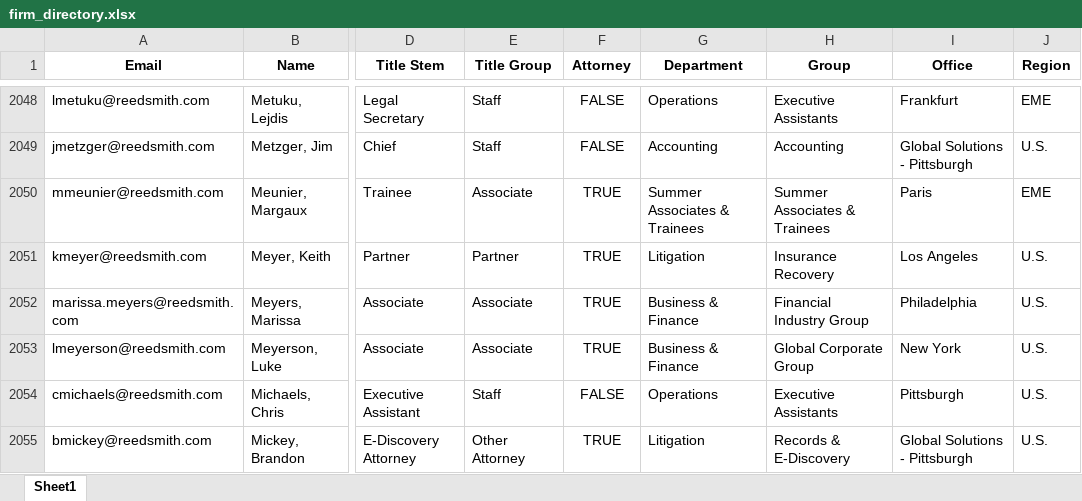
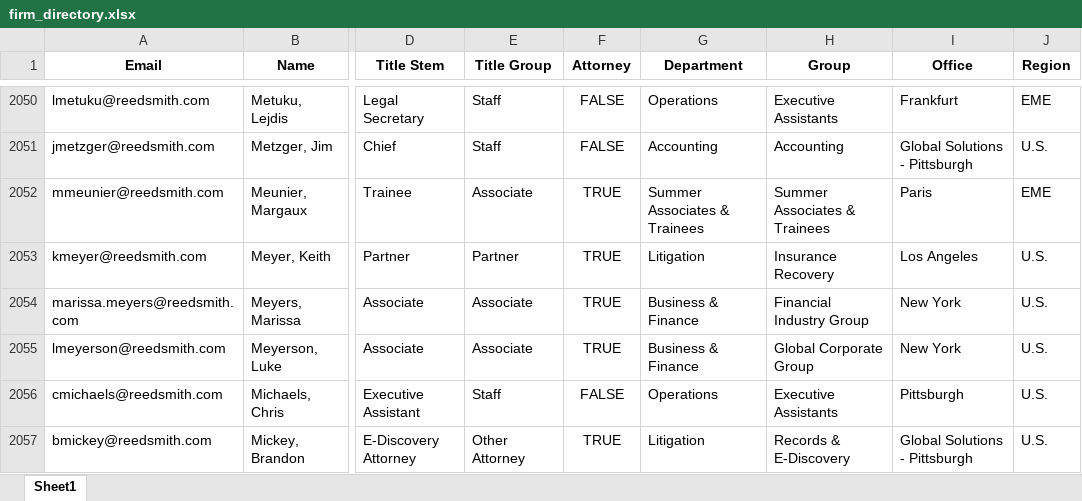
Before and after one commit to RERobbins/harvey_training_initiative, an Excel workbook: firm_directory.xlsx, sheet Sheet1, drawn as a sheet; only a part is shown, gaps mark what is left out; values as stored, in another font and other column widths than the file's, no borders; addresses are those after the commit; the diff covers the shown part only; the diff names each change by its address in the sheet, - before the commit and + after, or states it on an @@ line.

```diff
--- a/firm_directory.xlsx (sheet Sheet1)
+++ b/firm_directory.xlsx (sheet Sheet1)
-I2054 (Office): Philadelphia
+I2054 (Office): New York
```
Also changed, not shown: 4 added rows and 2 edited cells elsewhere in this sheet, training_candidates.xlsx, training_status_directory.xlsx, 5 other files.
